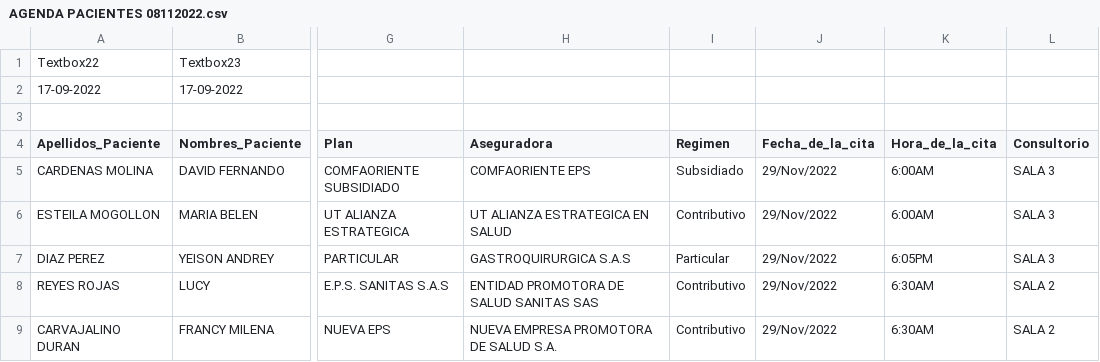
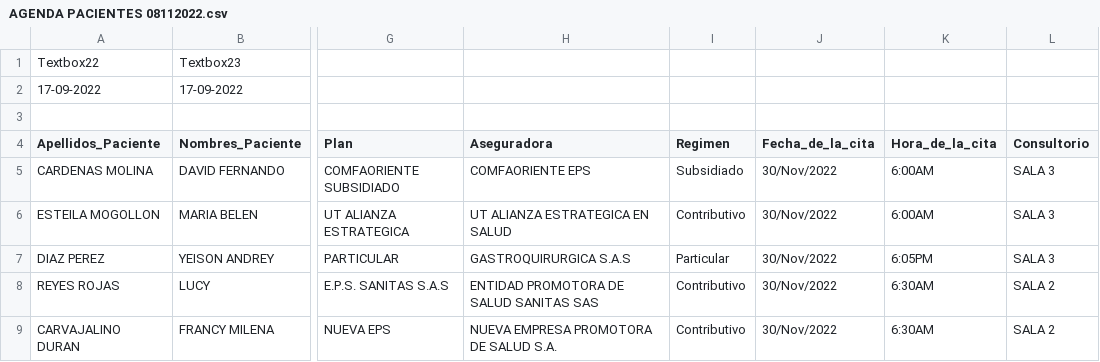
Before and after one commit to NelsonAmayaCalderon19/Software_Consent_Final, a CSV file: AGENDA PACIENTES 08112022.csv, drawn as a sheet; only a part is shown, gaps mark what is left out; the diff names each change by its address in the sheet, - before the commit and + after, or states it on an @@ line.

```diff
--- a/AGENDA PACIENTES 08112022.csv
+++ b/AGENDA PACIENTES 08112022.csv
-J5:J9 (Fecha_de_la_cita): 29/Nov/2022
+J5:J9 (Fecha_de_la_cita): 30/Nov/2022
```
Also changed, not shown: 13 other files.
